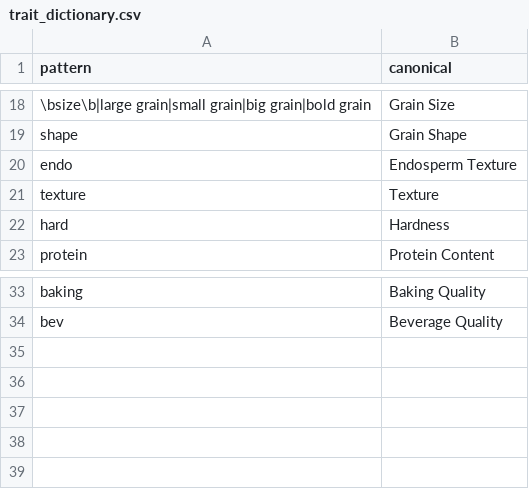
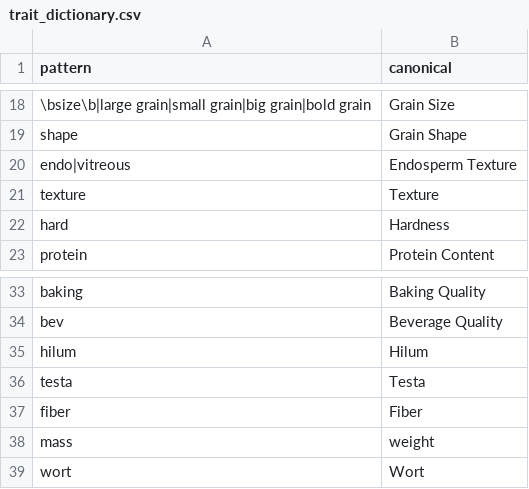
Before and after one commit to marjih29/GrainQuality_ScopingReview, a CSV file: Dictionaries/trait_dictionary.csv, drawn as a sheet; only a part is shown, gaps mark what is left out; the diff names each change by its address in the sheet, - before the commit and + after, or states it on an @@ line.

```diff
--- a/Dictionaries/trait_dictionary.csv
+++ b/Dictionaries/trait_dictionary.csv
-A20 (pattern): endo
+A20 (pattern): endo|vitreous
+row 35: hilum | Hilum
+row 36: testa | Testa
+row 37: fiber | Fiber
+row 38: mass | weight
+row 39: wort | Wort
```
Also changed, not shown: Dictionaries/analysis_dictionary.csv, Dictionaries/country_dictionary.csv, 14 other files.
